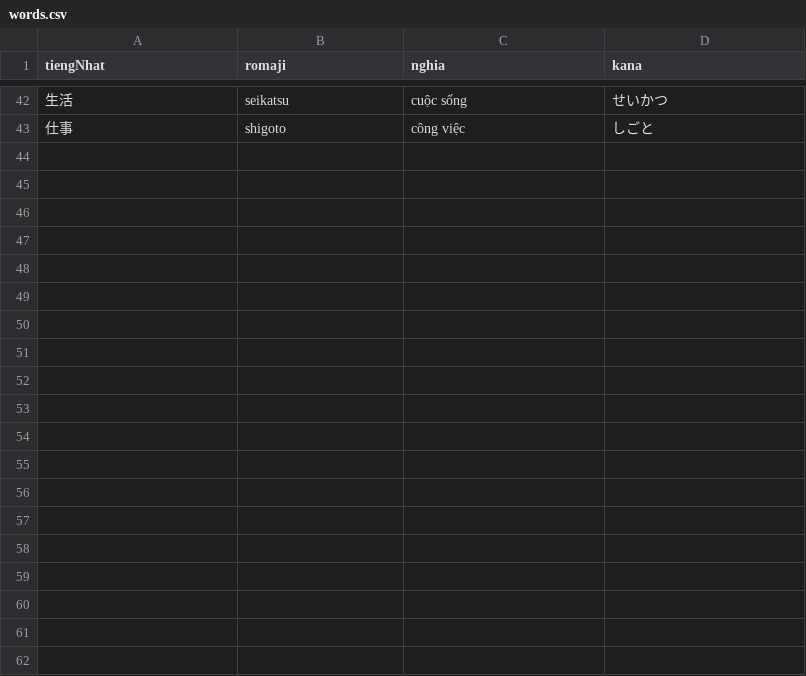
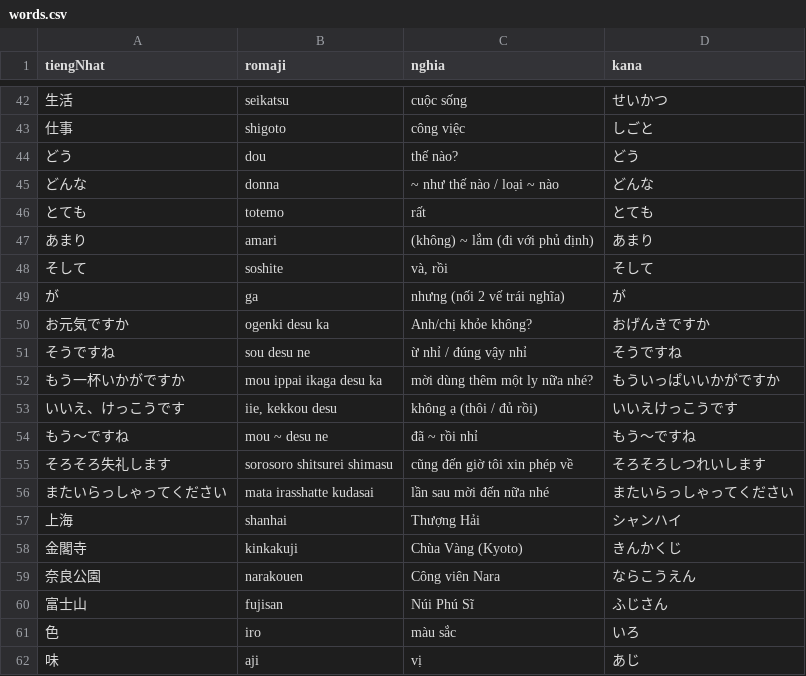
Before and after one commit to khoans/learn-japanese, a CSV file: data/lessons/csv/N5/lesson-08/words.csv, drawn as a sheet; only a part is shown, gaps mark what is left out; the diff covers the shown part only.

```diff
--- a/data/lessons/csv/N5/lesson-08/words.csv
+++ b/data/lessons/csv/N5/lesson-08/words.csv
@@ -43 +43,20 @@
 仕事,shigoto,công việc,しごと
+どう,dou,thế nào?,どう
+どんな,donna,~ như thế nào / loại ~ nào,どんな
+とても,totemo,rất,とても
+あまり,amari,(không) ~ lắm (đi với phủ định),あまり
+そして,soshite,"và, rồi",そして
+が,ga,nhưng (nối 2 vế trái nghĩa),が
+お元気ですか,ogenki desu ka,Anh/chị khỏe không?,おげんきですか
+そうですね,sou desu ne,ừ nhỉ / đúng vậy nhỉ,そうですね
+もう一杯いかがですか,mou ippai ikaga desu ka,mời dùng thêm một ly nữa nhé?,もういっぱいいかがですか
+いいえ、けっこうです,"iie, kekkou desu",không ạ (thôi / đủ rồi),いいえけっこうです
+もう～ですね,mou ~ desu ne,đã ~ rồi nhỉ,もう～ですね
+そろそろ失礼します,sorosoro shitsurei shimasu,cũng đến giờ tôi xin phép về,そろそろしつれいします
+またいらっしゃってください,mata irasshatte kudasai,lần sau mời đến nữa nhé,またいらっしゃってください
+上海,shanhai,Thượng Hải,シャンハイ
+金閣寺,kinkakuji,Chùa Vàng (Kyoto),きんかくじ
+奈良公園,narakouen,Công viên Nara,ならこうえん
+富士山,fujisan,Núi Phú Sĩ,ふじさん
+色,iro,màu sắc,いろ
+味,aji,vị,あじ
```
Also changed, not shown: 24 added rows elsewhere in this file, 2 other files.
